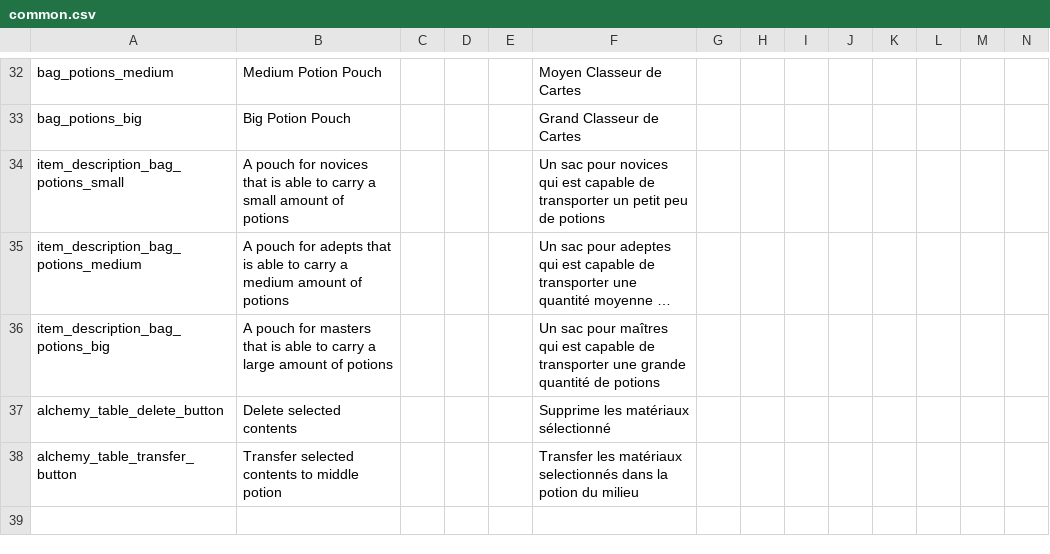
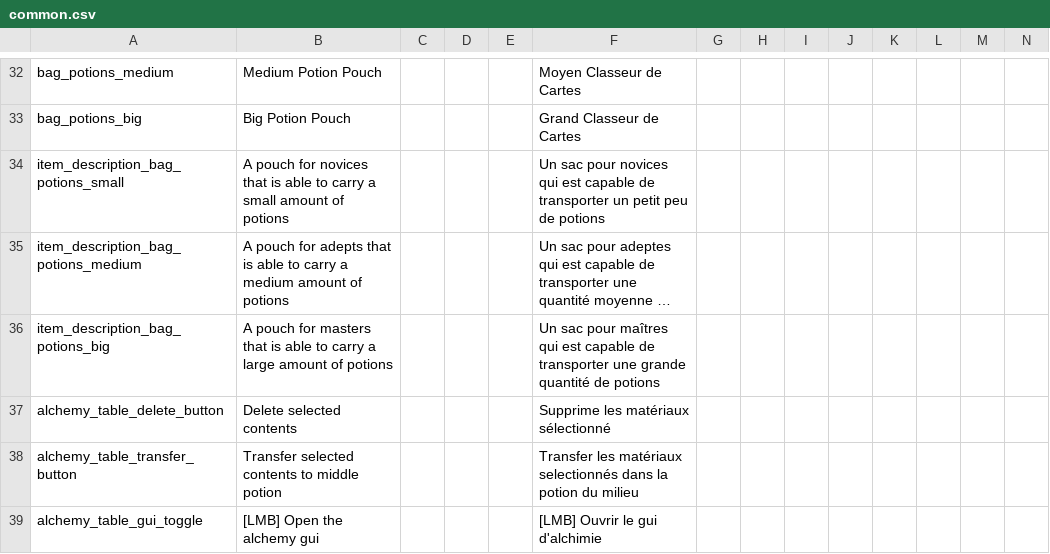
Before and after one commit to Hupaqa/Bags-Of-Many, a CSV file: translations/common.csv, drawn as a sheet; only a part is shown, gaps mark what is left out; long unchanged cells end in …; rows hold the shown columns only; the diff names each change by its address in the sheet, - before the commit and + after, or states it on an @@ line.

```diff
--- a/translations/common.csv
+++ b/translations/common.csv
+row 39: alchemy_table_gui_toggle | [LMB] Open the alchemy gui |  |  |  | [LMB] Ouvrir le gui d'alchimie
```
Also changed, not shown: 2 other files.
